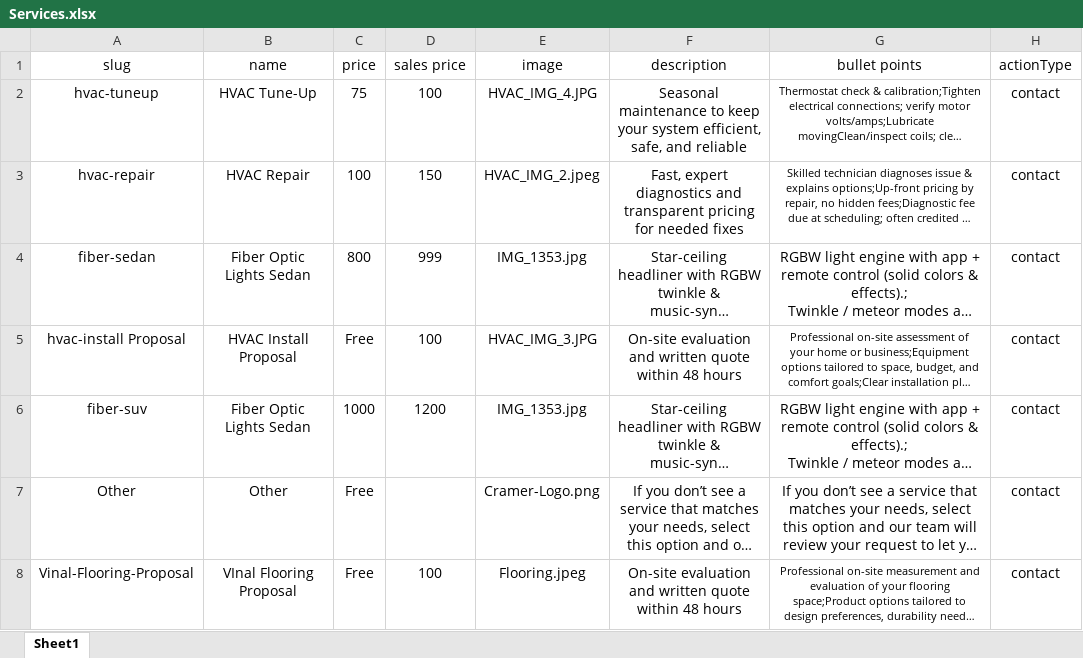
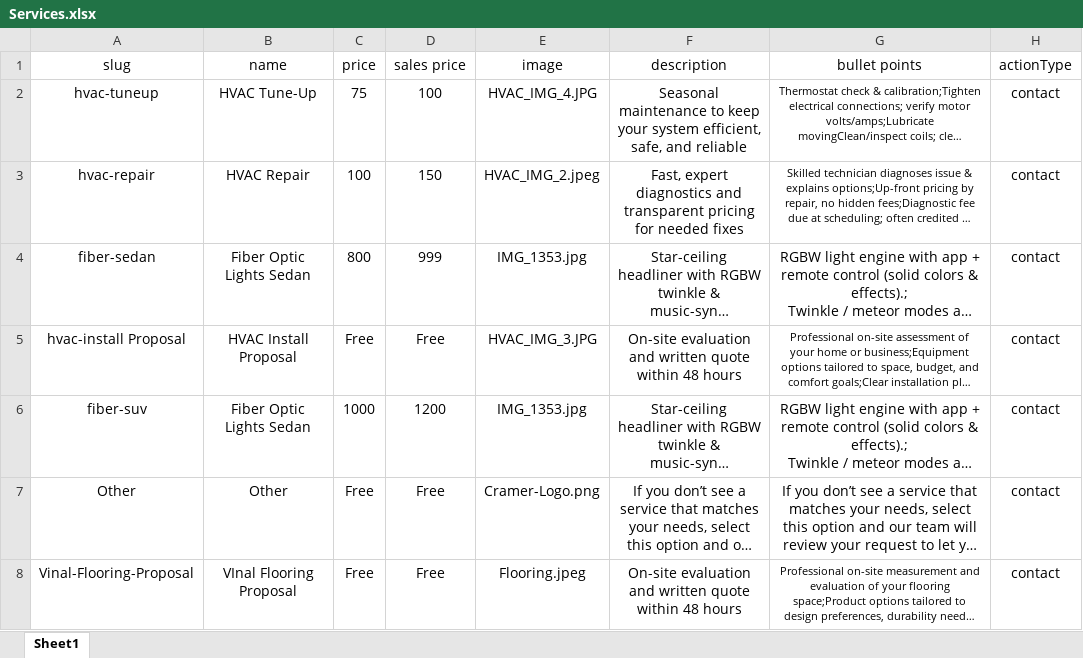
Before and after one commit to cramerservices/Cramer.Services, an Excel workbook: Services.xlsx, sheet Sheet1, drawn as a sheet; long unchanged cells end in …; values as stored, in another font and other column widths than the file's, no borders; the diff names each change by its address in the sheet, - before the commit and + after, or states it on an @@ line.

Commit message:
Add files via upload

```diff
--- a/Services.xlsx (sheet Sheet1)
+++ b/Services.xlsx (sheet Sheet1)
-D5 (sales price): 100
+D5 (sales price): Free
-D7 (sales price): (empty)
+D7 (sales price): Free
-D8 (sales price): 100
+D8 (sales price): Free
```
